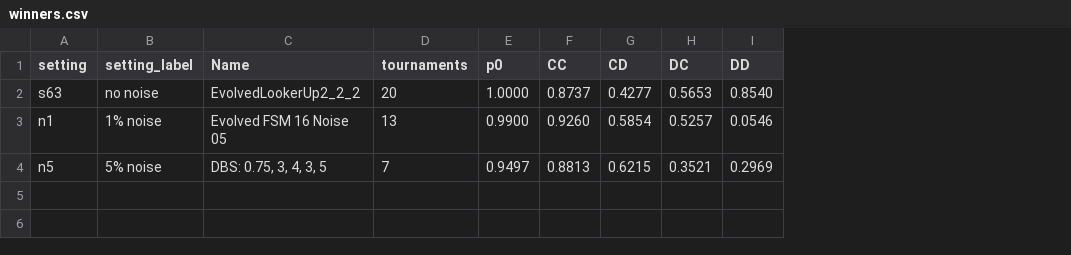
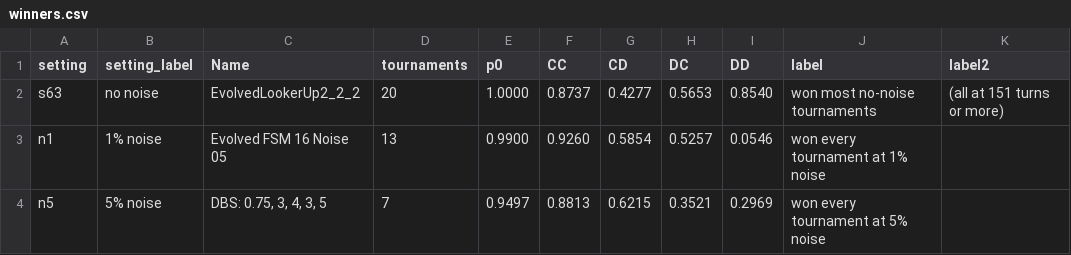
Before and after one commit to aminekhasteh/prisoners_dilemma, a CSV file: scripts/article2_figures/data/winners.csv, drawn as a sheet; the diff names each change by its address in the sheet, - before the commit and + after, or states it on an @@ line.

```diff
--- a/scripts/article2_figures/data/winners.csv
+++ b/scripts/article2_figures/data/winners.csv
+column J (label), rows 2-4: won most no-noise tournaments | won every tournament at 1% noise | won every tournament at 5% noise
+column K (label2), row 2: (all at 151 turns or more)
```
Also changed, not shown: 10 other files.
